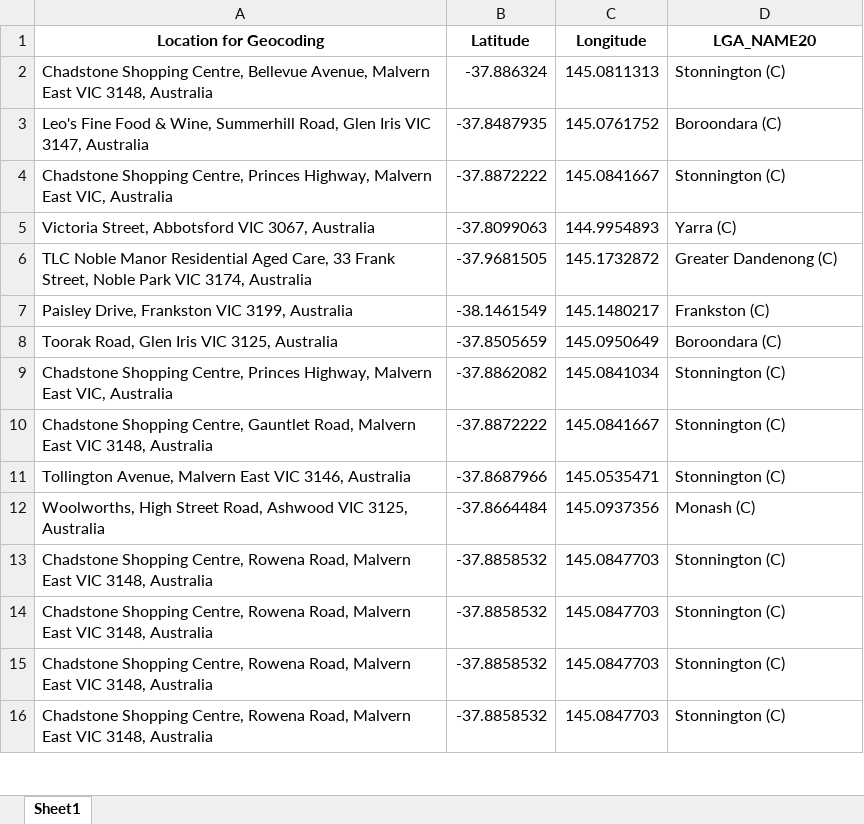
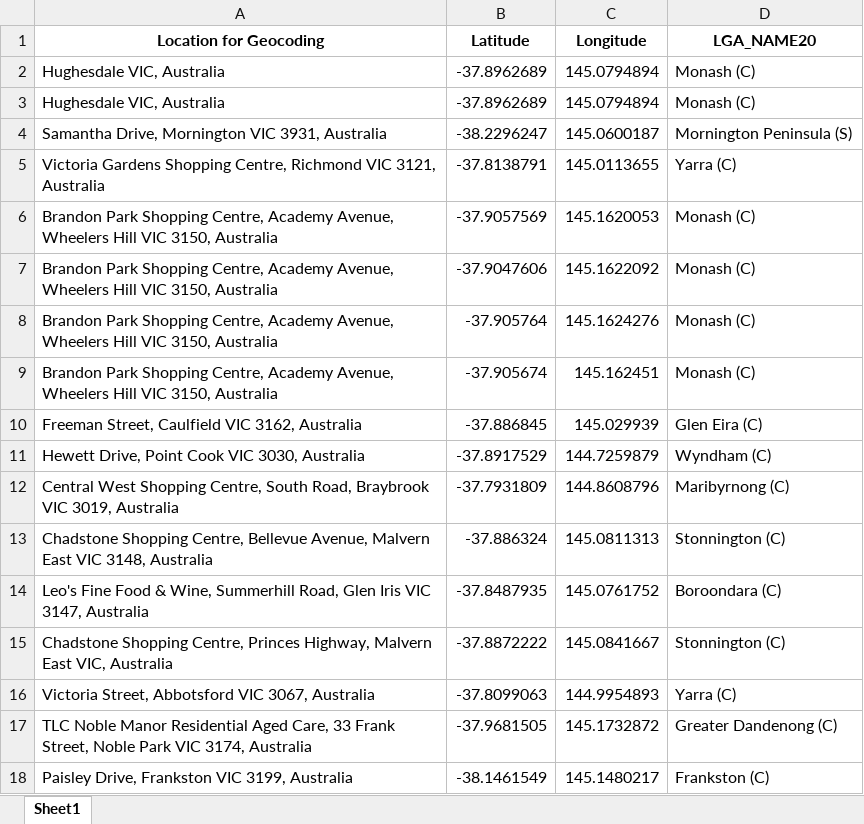
Before and after one commit to Mike-Honey/covid-19-vic-au, an Excel workbook: Coronavirus COVID-19 - VIC AU Exposure sites LGA.xlsx, sheet Sheet1, drawn as a sheet; only a part is shown; the shorter side is filled out with more unchanged rows; values as stored, in another font and other column widths than the file's, no borders; the diff names each change by its address in the sheet, - before the commit and + after, or states it on an @@ line.

```diff
--- a/Coronavirus COVID-19 - VIC AU Exposure sites LGA.xlsx (sheet Sheet1)
+++ b/Coronavirus COVID-19 - VIC AU Exposure sites LGA.xlsx (sheet Sheet1)
+row 2: Hughesdale VIC, Australia | -37.8962689 | 145.0794894 | Monash (C)
+row 3: Hughesdale VIC, Australia | -37.8962689 | 145.0794894 | Monash (C)
+row 4: Samantha Drive, Mornington VIC 3931, Australia | -38.2296247 | 145.0600187 | Mornington Peninsula (S)
+row 5: Victoria Gardens Shopping Centre, Richmond VIC 3121, Australia | -37.8138791 | 145.0113655 | Yarra (C)
+row 6: Brandon Park Shopping Centre, Academy Avenue, Wheelers Hill VIC 3150, Australia | -37.9057569 | 145.1620053 | Monash (C)
+row 7: Brandon Park Shopping Centre, Academy Avenue, Wheelers Hill VIC 3150, Australia | -37.9047606 | 145.1622092 | Monash (C)
+row 8: Brandon Park Shopping Centre, Academy Avenue, Wheelers Hill VIC 3150, Australia | -37.905764 | 145.1624276 | Monash (C)
+row 9: Brandon Park Shopping Centre, Academy Avenue, Wheelers Hill VIC 3150, Australia | -37.905674 | 145.162451 | Monash (C)
+row 10: Freeman Street, Caulfield VIC 3162, Australia | -37.886845 | 145.029939 | Glen Eira (C)
+row 11: Hewett Drive, Point Cook VIC 3030, Australia | -37.8917529 | 144.7259879 | Wyndham (C)
+row 12: Central West Shopping Centre, South Road, Braybrook VIC 3019, Australia | -37.7931809 | 144.8608796 | Maribyrnong (C)
```
Also changed, not shown: Coronavirus COVID-19 - VIC AU Exposure sites.xlsx, Dep Ed Closures.xlsx, 2 other files.
